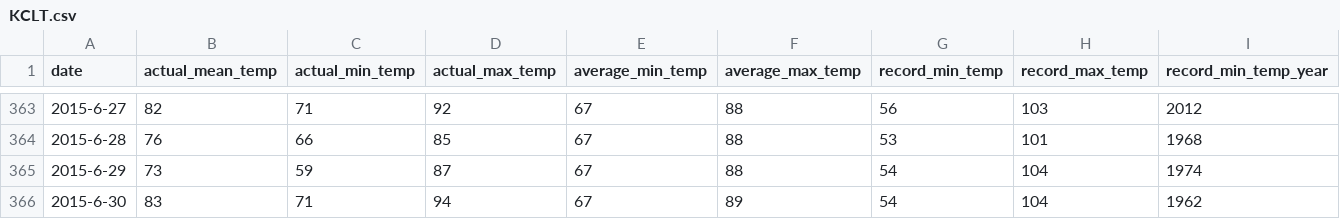
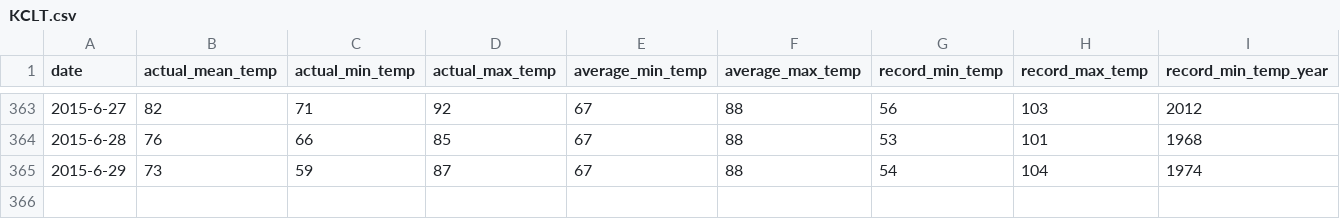
Before and after one commit to Liu-xiaoping/Data-Analysis-and-Machine-Learning-Projects, a CSV file: Weather History/KCLT.csv, drawn as a sheet; only a part is shown, gaps mark what is left out; rows hold the shown columns only; the diff names each change by its address in the sheet, - before the commit and + after, or states it on an @@ line.

```diff
--- a/Weather History/KCLT.csv
+++ b/Weather History/KCLT.csv
-row 366: 2015-6-30 | 83 | 71 | 94 | 67 | 89 | 54 | 104 | 1962
```
Also changed, not shown: Weather History/KHOU.csv, Weather History/KJAX.csv, 13 other files.
